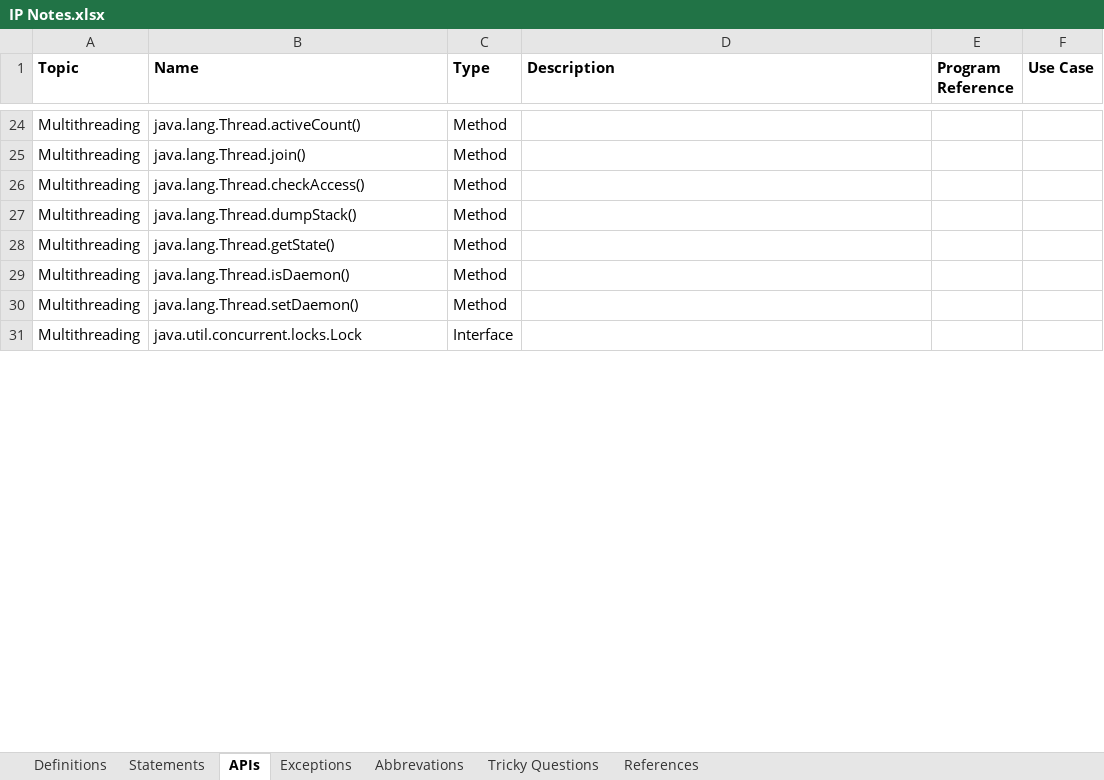
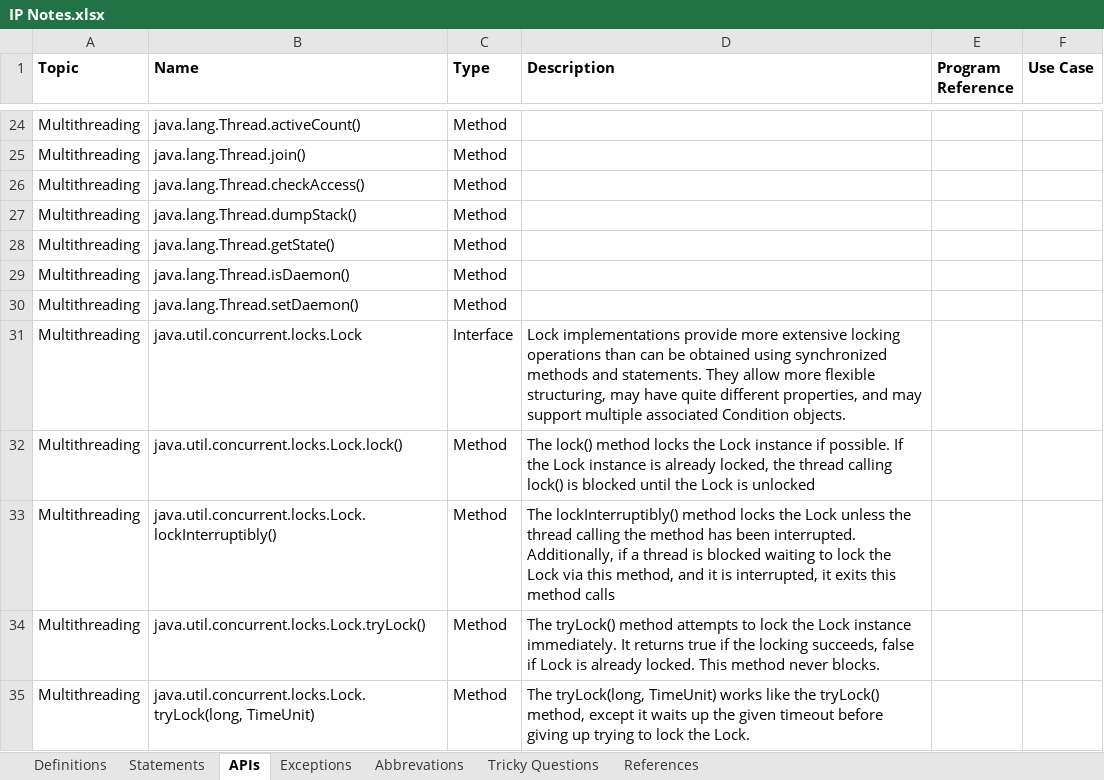
Before and after one commit to Kamalakannangv/IP, an Excel workbook: IP Notes.xlsx, sheet APIs, drawn as a sheet; only a part is shown, gaps mark what is left out; values as stored, in another font and other column widths than the file's, no borders; the diff covers the shown part only; the diff names each change by its address in the sheet, - before the commit and + after, or states it on an @@ line.

Commit message:
201705040709

```diff
--- a/IP Notes.xlsx (sheet APIs)
+++ b/IP Notes.xlsx (sheet APIs)
-D31 (Description): (empty)
+D31 (Description): Lock implementations provide more extensive locking operations than can be obtained using synchronized methods and statements. They allow more flexible structuring, may have quite different properties, and may support multiple associated Condition objects.
+row 32: Multithreading | java.util.concurrent.locks.Lock.lock() | Method | The lock() method locks the Lock instance if possible. If the Lock instance is already locked, the thread calling lock() is blocked until the Lock is unlocked
+row 33: Multithreading | java.util.concurrent.locks.Lock.lockInterruptibly() | Method | The lockInterruptibly() method locks the Lock unless the thread calling the method has been interrupted. Additionally, if a thread is blocked waiting to lock the Lock via this method, and it is interrupted, it exits this method calls
+row 34: Multithreading | java.util.concurrent.locks.Lock.tryLock() | Method | The tryLock() method attempts to lock the Lock instance immediately. It returns true if the locking succeeds, false if Lock is already locked. This method never blocks.
+row 35: Multithreading | java.util.concurrent.locks.Lock.tryLock(long, TimeUnit) | Method | The tryLock(long, TimeUnit) works like the tryLock() method, except it waits up the given timeout before giving up trying to lock the Lock.
```
Also changed, not shown: 11 added rows, 13 removed rows, 5 moved rows and 13 edited cells elsewhere in this sheet, sheet Definitions, sheet Statements.
